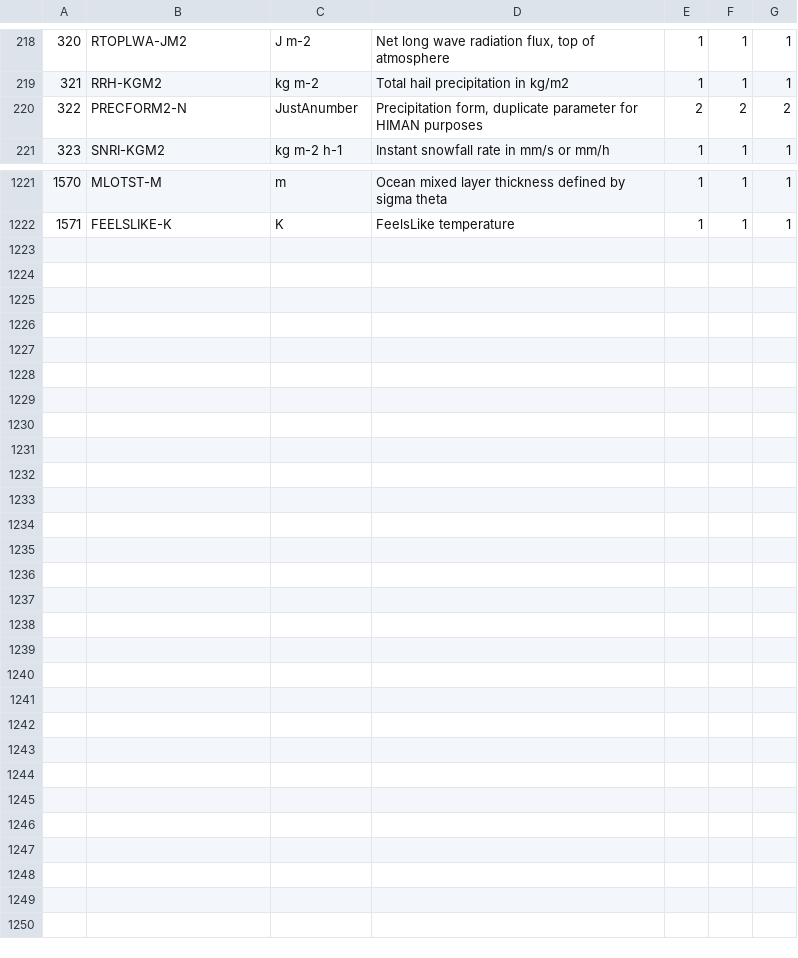
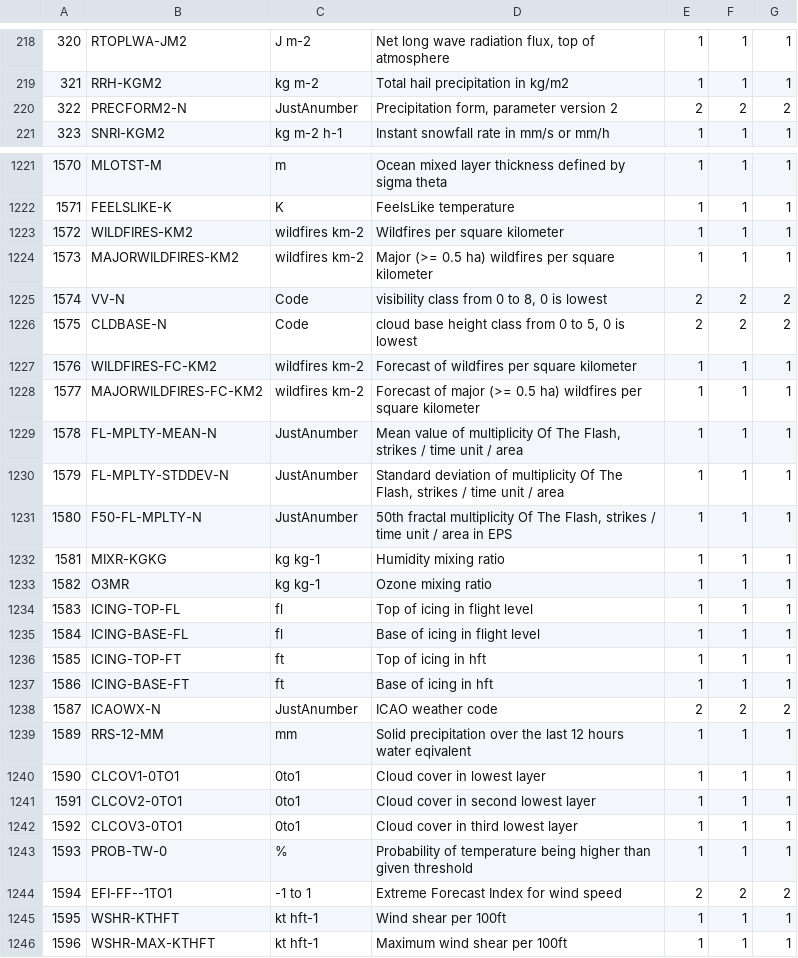
Before and after one commit to fmidev/smartmet-library-grid-files, a CSV file: cfg/fmi_parameters.csv, drawn as a sheet; only a part is shown, gaps mark what is left out; the diff covers the shown part only.

```diff
--- a/cfg/fmi_parameters.csv
+++ b/cfg/fmi_parameters.csv
@@ -219,3 +219,3 @@
 321;RRH-KGM2;kg m-2;Total hail precipitation in kg/m2;1;1;1;;
-322;PRECFORM2-N;JustAnumber;Precipitation form, duplicate parameter for HIMAN purposes;2;2;2;;
+322;PRECFORM2-N;JustAnumber;Precipitation form, parameter version 2;2;2;2;;
 323;SNRI-KGM2;kg m-2 h-1;Instant snowfall rate in mm/s or mm/h;1;1;1;;
@@ -1222 +1222,25 @@
 1571;FEELSLIKE-K;K;FeelsLike temperature;1;1;1;;
+1572;WILDFIRES-KM2;wildfires km-2;Wildfires per square kilometer;1;1;1;;
+1573;MAJORWILDFIRES-KM2;wildfires km-2;Major (>= 0.5 ha) wildfires per square kilometer;1;1;1;;
+1574;VV-N;Code;visibility class from 0 to 8, 0 is lowest;2;2;2;;
+1575;CLDBASE-N;Code;cloud base height class from 0 to 5, 0 is lowest;2;2;2;;
+1576;WILDFIRES-FC-KM2;wildfires km-2;Forecast of wildfires per square kilometer;1;1;1;;
+1577;MAJORWILDFIRES-FC-KM2;wildfires km-2;Forecast of major (>= 0.5 ha) wildfires per square kilometer;1;1;1;;
+1578;FL-MPLTY-MEAN-N;JustAnumber;Mean value of multiplicity Of The Flash, strikes / time unit / area;1;1;1;;
+1579;FL-MPLTY-STDDEV-N;JustAnumber;Standard deviation of multiplicity Of The Flash, strikes / time unit / area;1;1;1;;
+1580;F50-FL-MPLTY-N;JustAnumber;50th fractal multiplicity Of The Flash, strikes / time unit / area in EPS;1;1;1;;
+1581;MIXR-KGKG;kg kg-1;Humidity mixing ratio;1;1;1;;
+1582;O3MR;kg kg-1;Ozone mixing ratio;1;1;1;;
+1583;ICING-TOP-FL;fl;Top of icing in flight level;1;1;1;;
+1584;ICING-BASE-FL;fl;Base of icing in flight level;1;1;1;;
+1585;ICING-TOP-FT;ft;Top of icing in hft;1;1;1;;
+1586;ICING-BASE-FT;ft;Base of icing in hft;1;1;1;;
+1587;ICAOWX-N;JustAnumber;ICAO weather code;2;2;2;;
+1589;RRS-12-MM;mm;Solid precipitation over the last 12 hours water eqivalent;1;1;1;;
+1590;CLCOV1-0TO1;0to1;Cloud cover in lowest layer;1;1;1;;
+1591;CLCOV2-0TO1;0to1;Cloud cover in second lowest layer;1;1;1;;
+1592;CLCOV3-0TO1;0to1;Cloud cover in third lowest layer;1;1;1;;
+1593;PROB-TW-0;%;Probability of temperature being higher than given threshold;1;1;1;;
+1594;EFI-FF--1TO1;-1 to 1;Extreme Forecast Index for wind speed;2;2;2;;
+1595;WSHR-KTHFT;kt hft-1;Wind shear per 100ft;1;1;1;;
+1596;WSHR-MAX-KTHFT;kt hft-1;Maximum wind shear per 100ft;1;1;1;;
```
Also changed, not shown: 12 edited cells elsewhere in this file, cfg/ext/fmi_parameterId_newbase.csv, cfg/fmi_geometries.csv, 5 other files.
